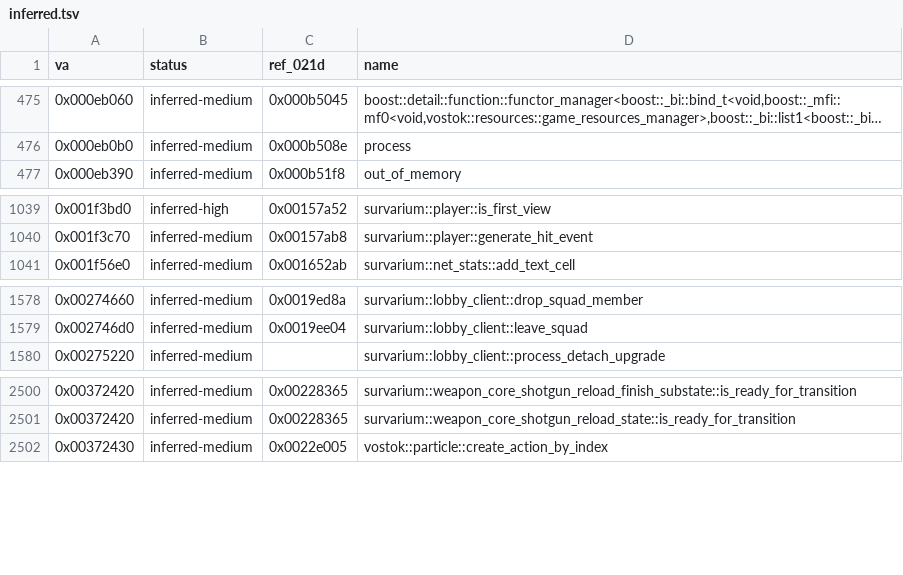
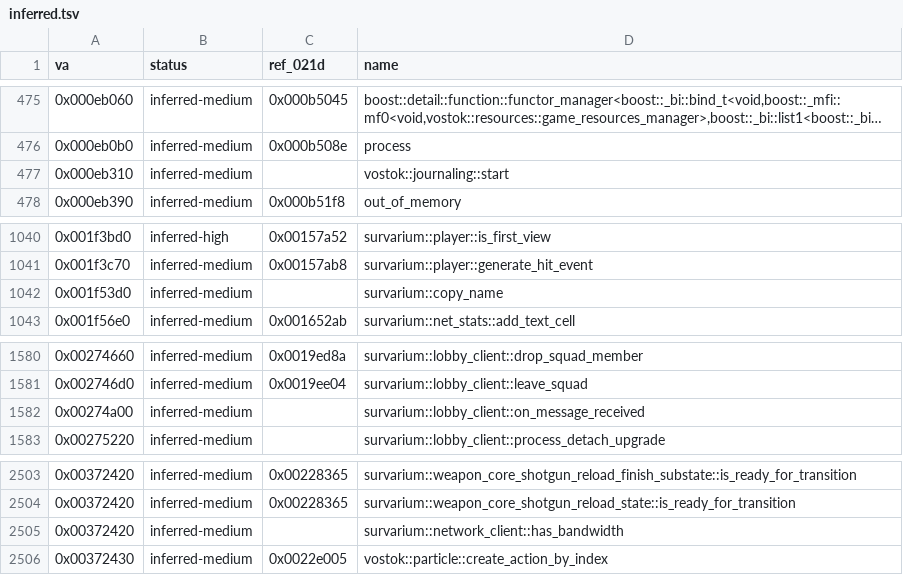
Before and after one commit to Sam-H101/skhid-srp, a TSV file: tools/re-kit/v026g/inferred.tsv, drawn as a sheet; only a part is shown, gaps mark what is left out; long unchanged cells end in …; the diff names each change by its address in the sheet, - before the commit and + after, or states it on an @@ line.

Commit message:
Patch 43: the player's own row in the Tab list is gold
The owner (2026-10-20): "when pressing tab in game, your own character
should be gold", "just like when you kill or get killed in a kill list top
right".

The hud movie already colours it: PlayerListRenderer gives the row marked
isLocal Colors.PLAYER (0xF1E545), the colour CombatLogItem gives the kill
list's own name (team code 2). PlayerList marks the row named by
root.set_local_player, which in a match only game_world::on_activate
(0x1F9340) calls, and only while the journal records (0xA8394C, use 1).
Patch 14 (revision 4) turned the journal off by default, so no hud has
known its player's name since.

0x1F9478 `test eax,eax` becomes `jmp short 0x1F9487`, past the journal's
two tests (two bytes, builds with the late join). Rendering only.

selftest check 43; check_tab_self_026g.py runs on_activate's end with
Unicorn. Spec: tab-list-left-places.md; proof: client_patch.md 3.38.
re-kit: journaling::start, copy_name, lobby_client::on_message_received,
network_client::has_bandwidth.

```diff
--- a/tools/re-kit/v026g/inferred.tsv
+++ b/tools/re-kit/v026g/inferred.tsv
+row 477: 0x000eb310 | inferred-medium |  | vostok::journaling::start
+row 1042: 0x001f53d0 | inferred-medium |  | survarium::copy_name
+row 1582: 0x00274a00 | inferred-medium |  | survarium::lobby_client::on_message_received
+row 2505: 0x00372420 | inferred-medium |  | survarium::network_client::has_bandwidth
```
Also changed, not shown: 6 other files.
